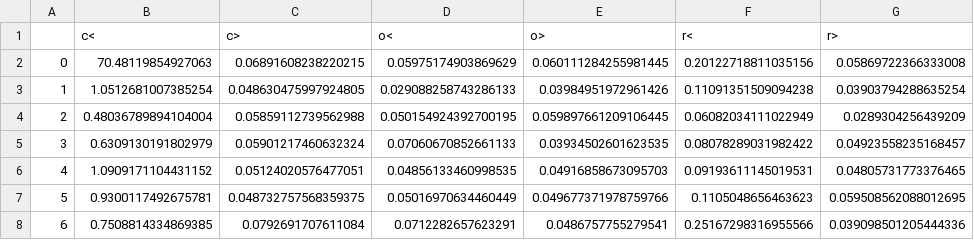
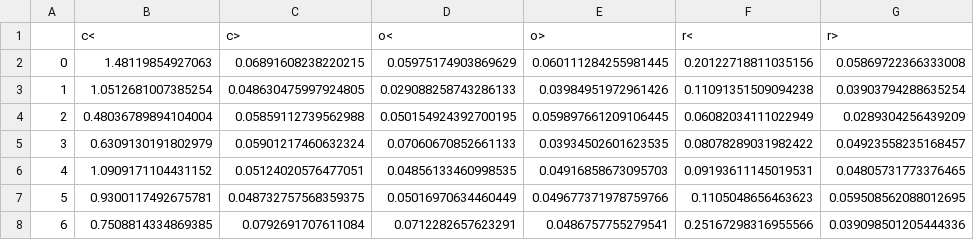
Before and after one commit to MrDrHax/AI, a CSV file: alex_password.csv, drawn as a sheet; only a part is shown; the diff names each change by its address in the sheet, - before the commit and + after, or states it on an @@ line.

```diff
--- a/alex_password.csv
+++ b/alex_password.csv
-B2: 70.48119854927063
+B2: 1.48119854927063
```
Also changed, not shown: Oswaldo_password.csv, 1 other file.
